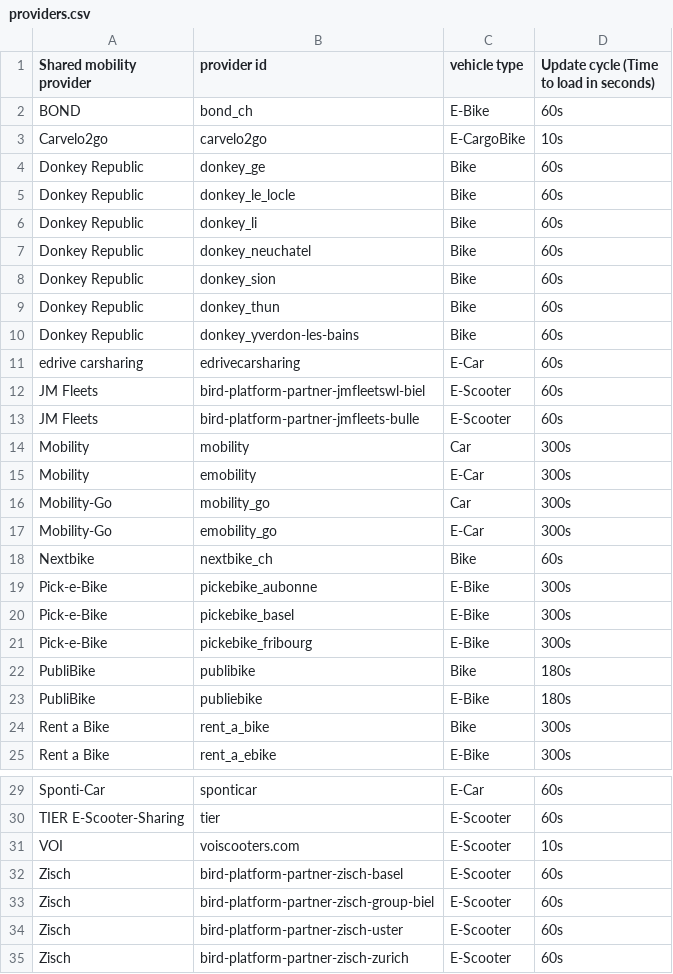
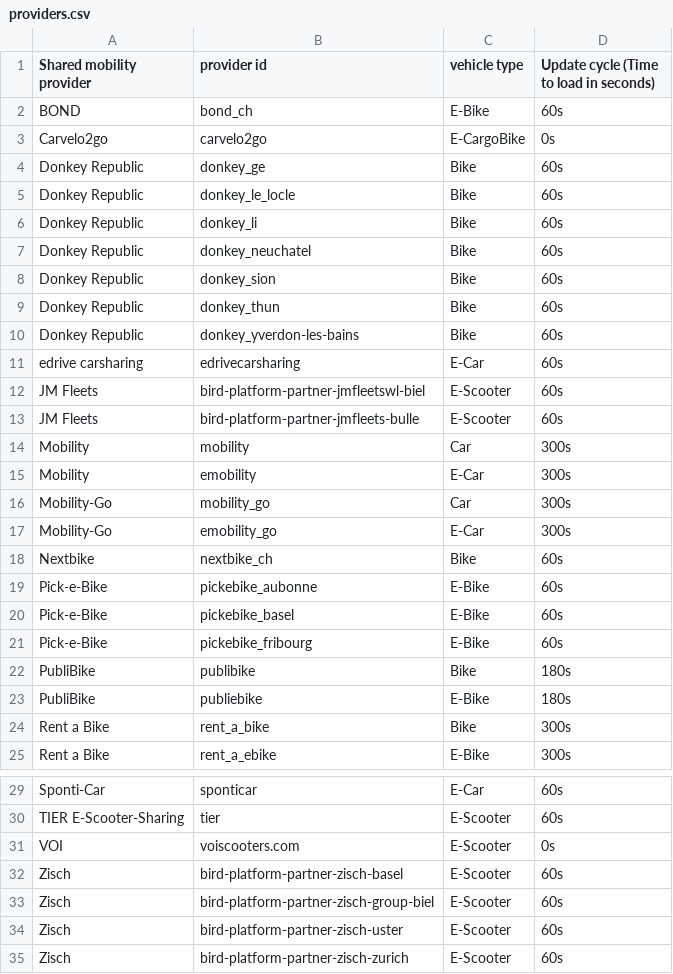
Before and after one commit to SFOE/sharedmobility, a CSV file: providers.csv, drawn as a sheet; only a part is shown, gaps mark what is left out.

Commit message:
Update providers.csv

```diff
--- a/providers.csv
+++ b/providers.csv
@@ -2,3 +2,3 @@ Shared mobility provider,provider id,vehicle type,Update cycle (Time to load in
 BOND,bond_ch,E-Bike,60s
-Carvelo2go,carvelo2go,E-CargoBike,10s
+Carvelo2go,carvelo2go,E-CargoBike,0s
 Donkey Republic,donkey_ge,Bike,60s
@@ -18,5 +18,5 @@ Mobility-Go,emobility_go,E-Car,300s
 Nextbike,nextbike_ch,Bike,60s
-Pick-e-Bike,pickebike_aubonne,E-Bike,300s
-Pick-e-Bike,pickebike_basel,E-Bike,300s
-Pick-e-Bike,pickebike_fribourg,E-Bike,300s
+Pick-e-Bike,pickebike_aubonne,E-Bike,60s
+Pick-e-Bike,pickebike_basel,E-Bike,60s
+Pick-e-Bike,pickebike_fribourg,E-Bike,60s
 PubliBike,publibike,Bike,180s
@@ -30,3 +30,3 @@ Sponti-Car,sponticar,E-Car,60s
 TIER E-Scooter-Sharing,tier,E-Scooter,60s
-VOI,voiscooters.com,E-Scooter,10s
+VOI,voiscooters.com,E-Scooter,0s
 Zisch,bird-platform-partner-zisch-basel,E-Scooter,60s
```
